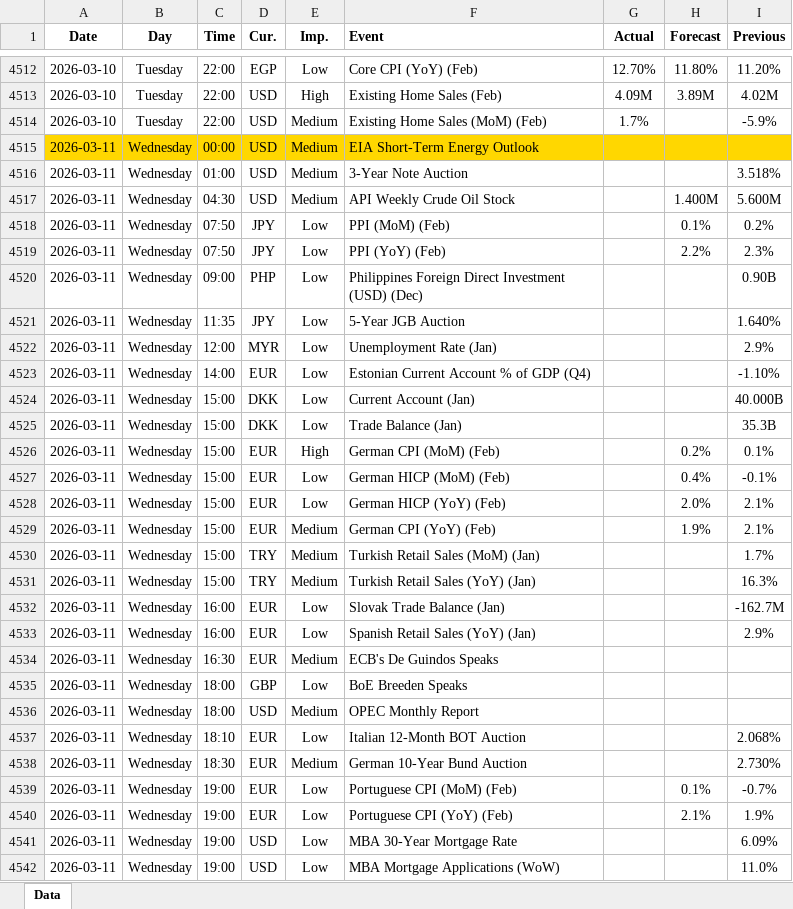
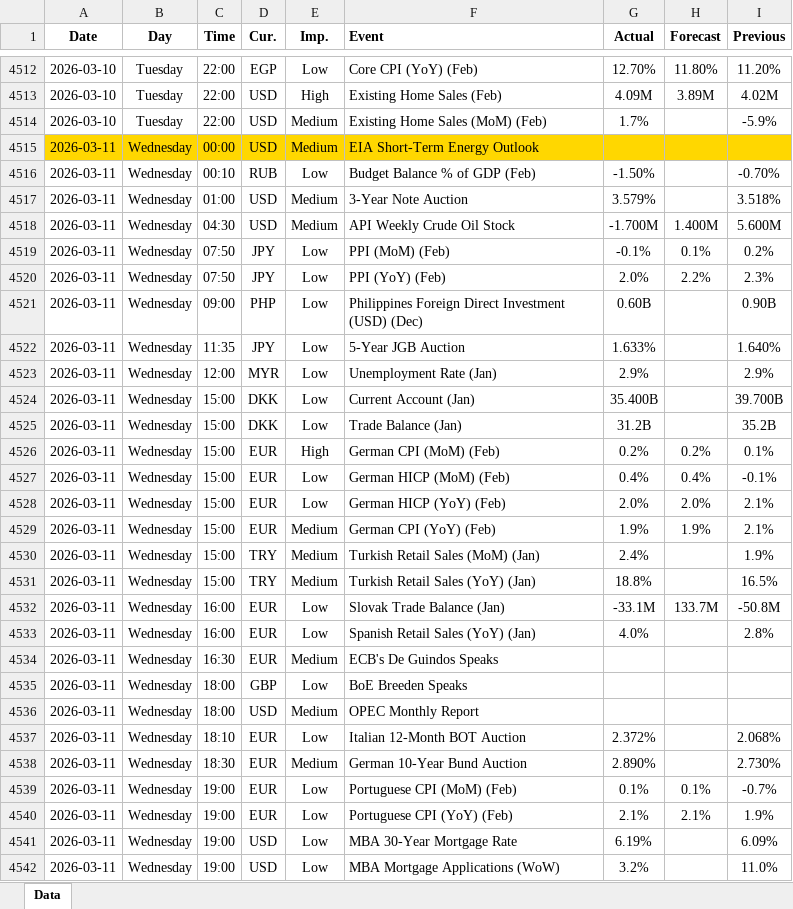
Before and after one commit to yiyousiow000814/XAUUSD-Calendar-Agent, an Excel workbook: data/Economic_Calendar/2026/2026_calendar.xlsx, sheet Data, drawn as a sheet; only a part is shown, gaps mark what is left out; values as stored, in another font and other column widths than the file's, no borders; removed rows and columns are numbered as before the commit, all else as after; the diff covers the shown part only; the diff names each change by its address in the sheet, - before the commit and + after, or states it on an @@ line.

```diff
--- a/data/Economic_Calendar/2026/2026_calendar.xlsx (sheet Data)
+++ b/data/Economic_Calendar/2026/2026_calendar.xlsx (sheet Data)
+row 4516: 2026-03-11 | Wednesday | 00:10 | RUB | Low | Budget Balance % of GDP (Feb) | -1.50% |  | -0.70%
-G4517 (Actual): (empty)
+G4517 (Actual): 3.579%
-G4518 (Actual): (empty)
+G4518 (Actual): -1.700M
-G4519 (Actual): (empty)
+G4519 (Actual): -0.1%
-G4520 (Actual): (empty)
+G4520 (Actual): 2.0%
-G4521 (Actual): (empty)
+G4521 (Actual): 0.60B
-G4522 (Actual): (empty)
+G4522 (Actual): 1.633%
-G4523 (Actual): (empty)
+G4523 (Actual): 2.9%
-row 4523: 2026-03-11 | Wednesday | 14:00 | EUR | Low | Estonian Current Account % of GDP (Q4) |  |  | -1.10%
-G4524 (Actual): (empty)
+G4524 (Actual): 35.400B
-I4524 (Previous): 40.000B
+I4524 (Previous): 39.700B
-G4525 (Actual): (empty)
+G4525 (Actual): 31.2B
-I4525 (Previous): 35.3B
+I4525 (Previous): 35.2B
-G4526 (Actual): (empty)
+G4526 (Actual): 0.2%
-G4527 (Actual): (empty)
+G4527 (Actual): 0.4%
-G4528 (Actual): (empty)
+G4528 (Actual): 2.0%
-G4529 (Actual): (empty)
+G4529 (Actual): 1.9%
-G4530 (Actual): (empty)
+G4530 (Actual): 2.4%
-I4530 (Previous): 1.7%
+I4530 (Previous): 1.9%
-G4531 (Actual): (empty)
+G4531 (Actual): 18.8%
-I4531 (Previous): 16.3%
+I4531 (Previous): 16.5%
-G4532 (Actual): (empty)
+G4532 (Actual): -33.1M
-H4532 (Forecast): (empty)
+H4532 (Forecast): 133.7M
-I4532 (Previous): -162.7M
+I4532 (Previous): -50.8M
-G4533 (Actual): (empty)
+G4533 (Actual): 4.0%
-I4533 (Previous): 2.9%
+I4533 (Previous): 2.8%
-G4537 (Actual): (empty)
+G4537 (Actual): 2.372%
-G4538 (Actual): (empty)
+G4538 (Actual): 2.890%
-G4539 (Actual): (empty)
+G4539 (Actual): 0.1%
-G4540 (Actual): (empty)
+G4540 (Actual): 2.1%
-G4541 (Actual): (empty)
+G4541 (Actual): 6.19%
-G4542 (Actual): (empty)
+G4542 (Actual): 3.2%
```
Also changed, not shown: 36 added rows, 4 removed rows and 54 edited cells elsewhere in this sheet, 2 other files.
